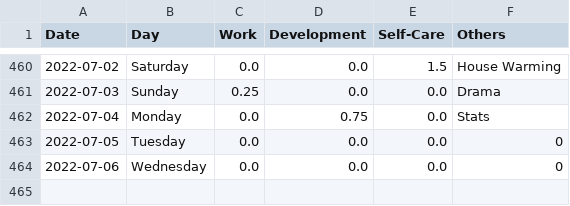
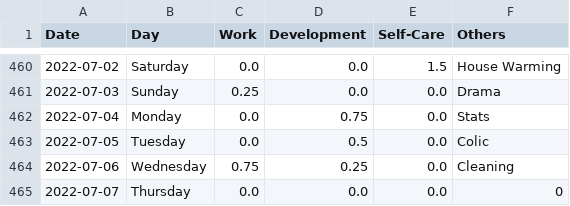
Before and after one commit to krystinli/Time_Management, a CSV file: data/data2.csv, drawn as a sheet; only a part is shown, gaps mark what is left out.

```diff
--- a/data/data2.csv
+++ b/data/data2.csv
@@ -462,3 +462,4 @@ Date,Day,Work,Development,Self-Care,Others
 2022-07-04,Monday,0.0,0.75,0.0,Stats
-2022-07-05,Tuesday,0.0,0.0,0.0,0
-2022-07-06,Wednesday,0.0,0.0,0.0,0
+2022-07-05,Tuesday,0.0,0.5,0.0,Colic
+2022-07-06,Wednesday,0.75,0.25,0.0,Cleaning
+2022-07-07,Thursday,0.0,0.0,0.0,0
```
Also changed, not shown: 8 other files.
